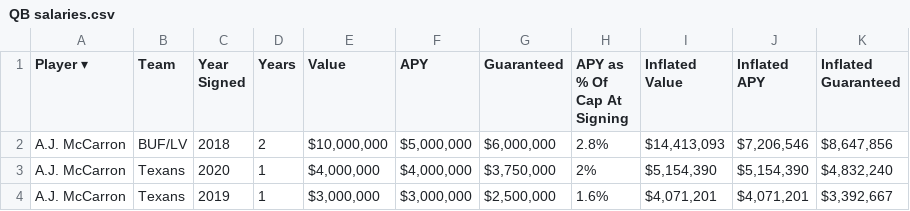
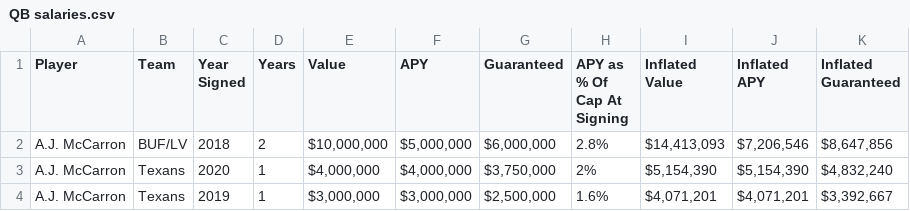
Before and after one commit to zmosDS/DSC-207-Final-Project, a CSV file: QB salaries.csv, drawn as a sheet; only a part is shown.

Commit message:
Update QB salaries.csv

```diff
--- a/QB salaries.csv
+++ b/QB salaries.csv
@@ -1,7 +1,7 @@
-Player ▾,Team,"Year
-Signed",Years,Value,APY,Guaranteed,"APY as % Of
-Cap At Signing","Inflated
-Value","Inflated
-APY","Inflated
-Guaranteed"
+Player,Team,"Year
+Signed",Years,Value,APY,Guaranteed,"APY as % Of
+Cap At Signing","Inflated
+Value","Inflated
+APY","Inflated
+Guaranteed"
 A.J. McCarron,BUF/LV,2018,2,"$10,000,000","$5,000,000","$6,000,000",2.8%,"$14,413,093","$7,206,546","$8,647,856"
```
